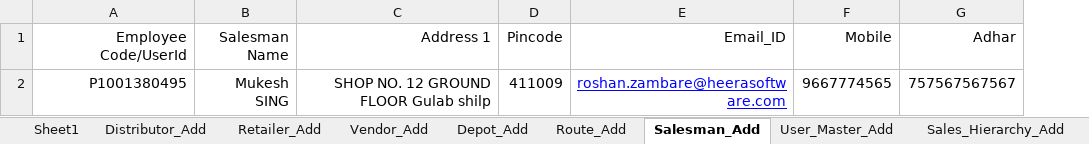
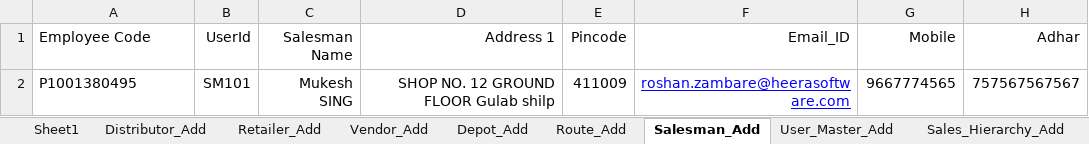
Before and after one commit to ankushghar1996/Havmor_Project, an Excel workbook: Excel_TestData/Excel_Havmor.xlsx, sheet Salesman_Add, drawn as a sheet; only a part is shown; values as stored, in another font and other column widths than the file's, no borders; the diff names each change by its address in the sheet, - before the commit and + after, or states it on an @@ line.

```diff
--- a/Excel_TestData/Excel_Havmor.xlsx (sheet Salesman_Add)
+++ b/Excel_TestData/Excel_Havmor.xlsx (sheet Salesman_Add)
+column B (UserId), row 2: SM101
-A1: Employee Code/UserId
+A1: Employee Code
-A1:A2 alignment: right
+A1:A2 alignment: left
```
Also changed, not shown: 6 other files.
